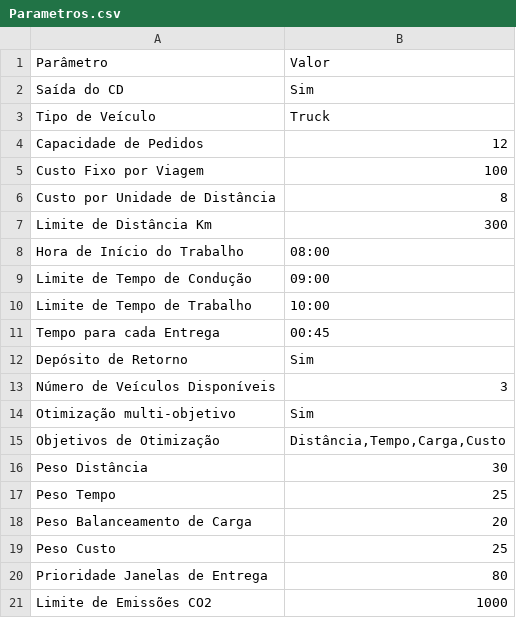
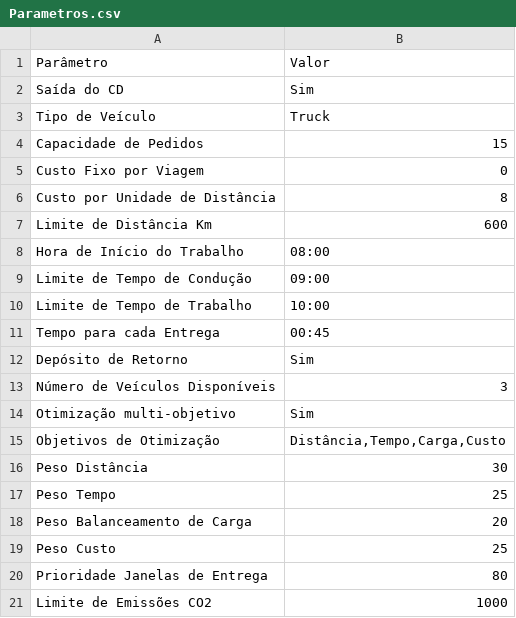
Before and after one commit to dmtavares7/Routes, a CSV file: Parametros.csv, drawn as a sheet.

Commit message:
Update Parametros.csv

```diff
--- a/Parametros.csv
+++ b/Parametros.csv
@@ -3,6 +3,6 @@ Saída do CD;Sim
 Tipo de Veículo;Truck
-Capacidade de Pedidos;12
-Custo Fixo por Viagem;100
+Capacidade de Pedidos;15
+Custo Fixo por Viagem;0
 Custo por Unidade de Distância;8
-Limite de Distância Km;300
+Limite de Distância Km;600
 Hora de Início do Trabalho;08:00
```
